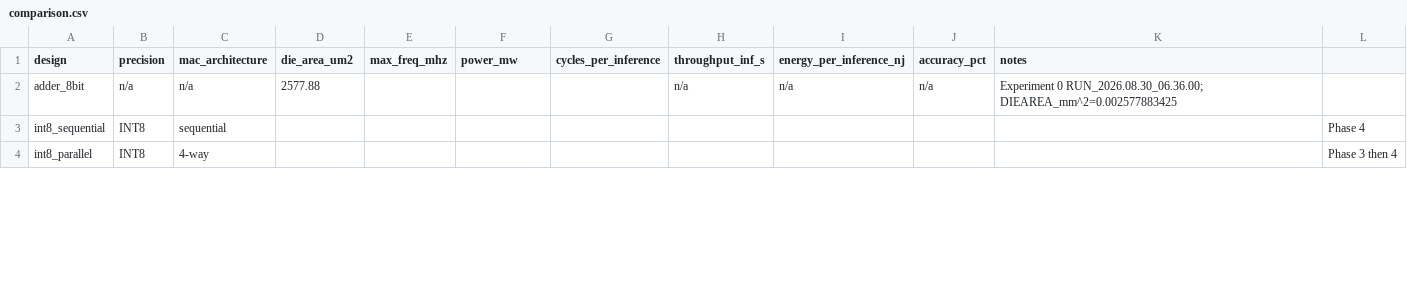
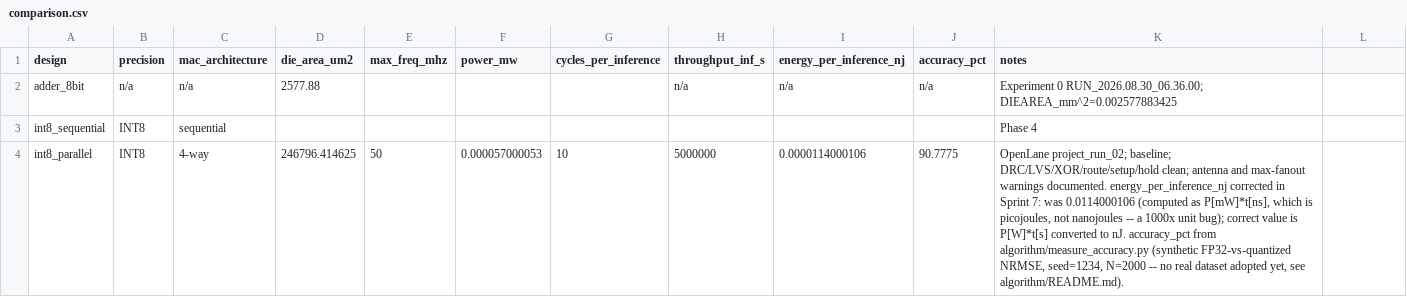
Before and after one commit to alianjum-web/low-power-edge-ai-asic-accelerator, a CSV file: results/comparison.csv, drawn as a sheet; only a part is shown; the diff covers the shown part only.

```diff
--- a/results/comparison.csv
+++ b/results/comparison.csv
@@ -2,3 +2,3 @@ design,precision,mac_architecture,die_area_um2,max_freq_mhz,power_mw,cycles_per_
 adder_8bit,n/a,n/a,2577.88,,,,n/a,n/a,n/a,Experiment 0 RUN_2026.08.30_06.36.00; DIEAREA_mm^2=0.002577883425
-int8_sequential,INT8,sequential,,,,,,,,,Phase 4
-int8_parallel,INT8,4-way,,,,,,,,,Phase 3 then 4
+int8_sequential,INT8,sequential,,,,,,,,Phase 4
+int8_parallel,INT8,4-way,246796.414625,50,0.000057000053,10,5000000,0.0000114000106,90.7775,"OpenLane project_run_02; baseline; DRC/LVS/XOR/route/setup/hold clean; antenna and max-fanout warnings documented. energy_per_inference_nj corrected in Sprint 7: was 0.0114000106 (computed as P[mW]*t[ns], which is picojoules, not nanojoules -- a 1000x unit bug); correct value is P[W]*t[s] converted to nJ. accuracy_pct from algorithm/measure_accuracy.py (synthetic FP32-vs-quantized NRMSE, seed=1234, N=2000 -- no real dataset adopted yet, see algorithm/README.md)."
```
Also changed, not shown: 11 edited cells elsewhere in this file, 27 other files.
